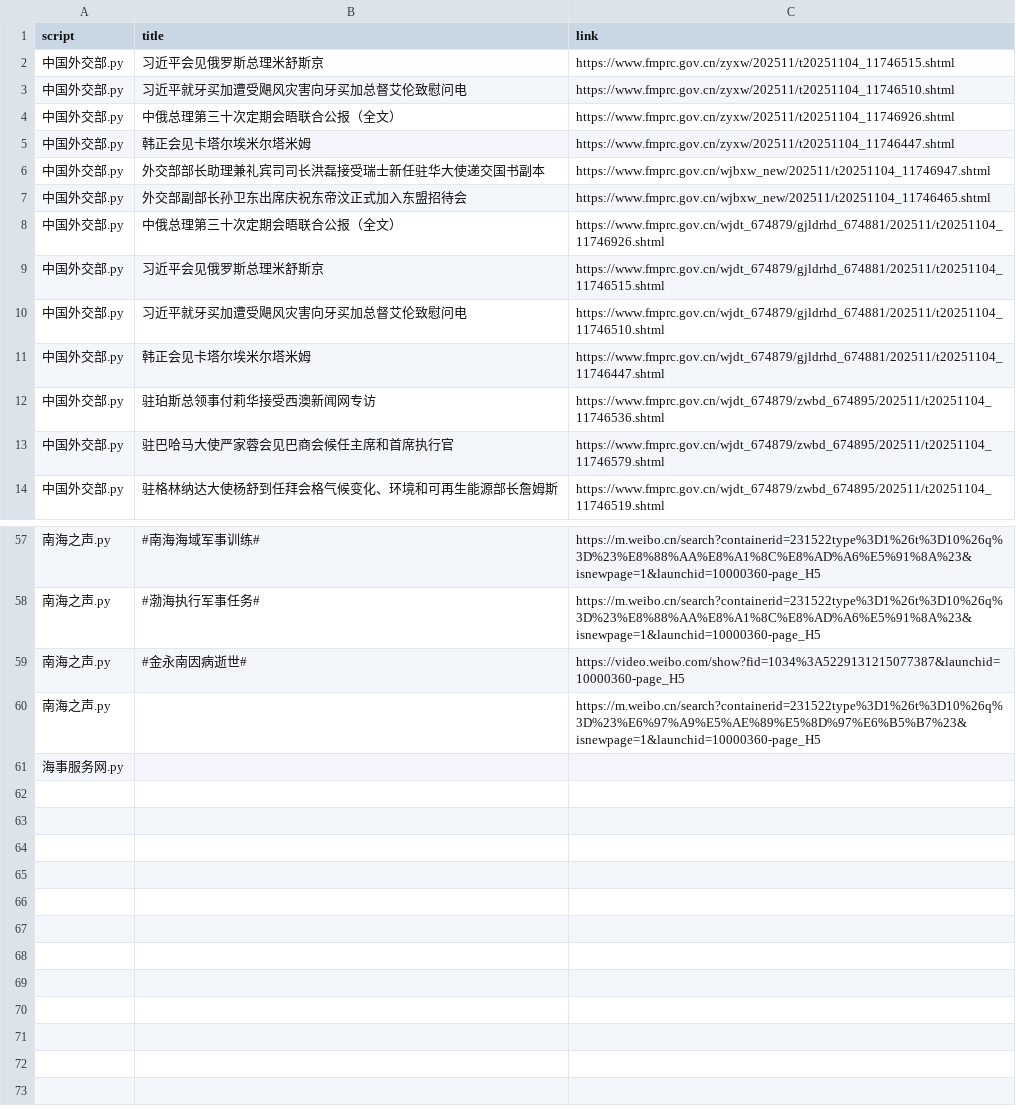
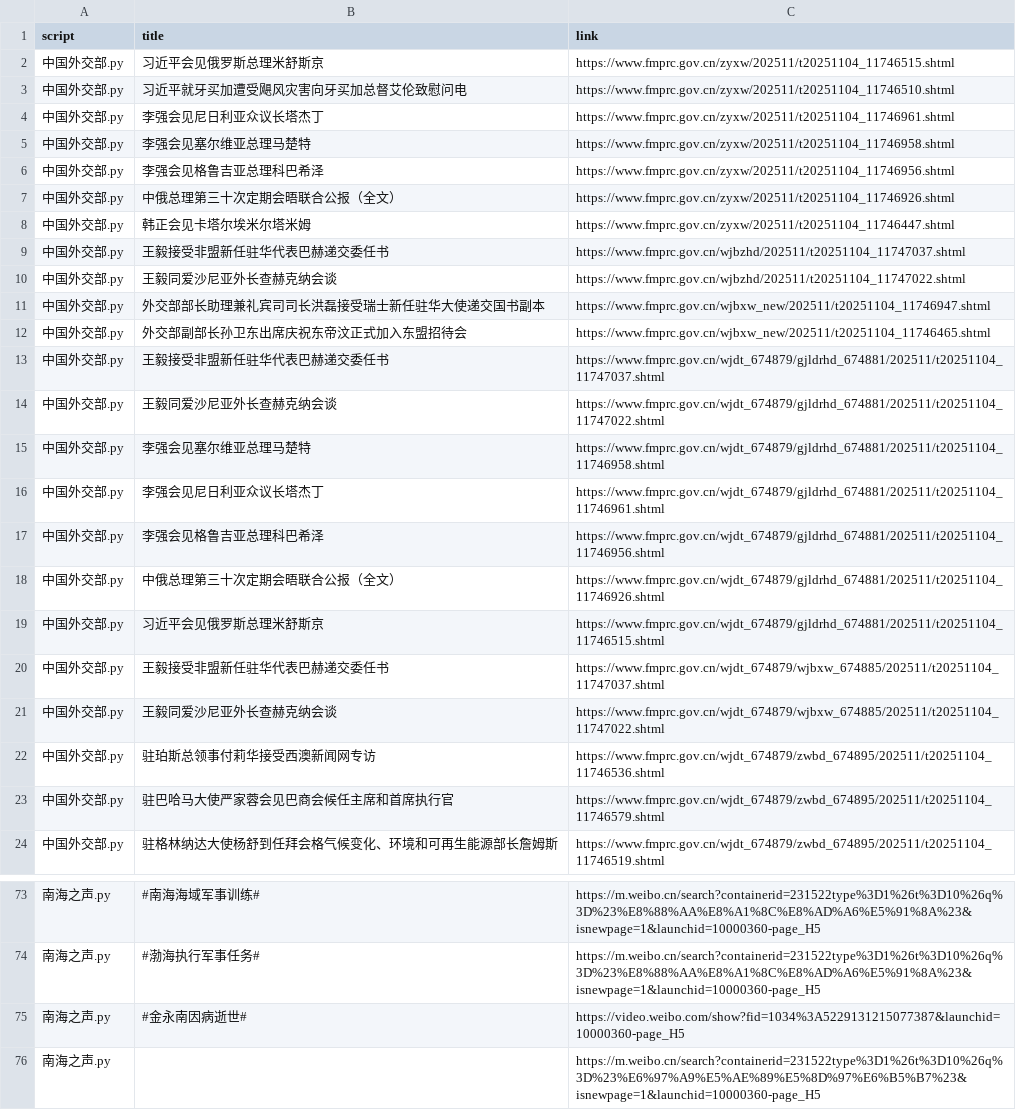
Before and after one commit to KACSH9/---, a CSV file: results_2025-11-04.csv, drawn as a sheet; only a part is shown, gaps mark what is left out; the diff covers the shown part only.

```diff
--- a/results_2025-11-04.csv
+++ b/results_2025-11-04.csv
@@ -3,10 +3,20 @@ script,title,link
 中国外交部.py,习近平就牙买加遭受飓风灾害向牙买加总督艾伦致慰问电,https://www.fmprc.gov.cn/zyxw/202511/t20251104_11746510.shtml
+中国外交部.py,李强会见尼日利亚众议长塔杰丁,https://www.fmprc.gov.cn/zyxw/202511/t20251104_11746961.shtml
+中国外交部.py,李强会见塞尔维亚总理马楚特,https://www.fmprc.gov.cn/zyxw/202511/t20251104_11746958.shtml
+中国外交部.py,李强会见格鲁吉亚总理科巴希泽,https://www.fmprc.gov.cn/zyxw/202511/t20251104_11746956.shtml
 中国外交部.py,中俄总理第三十次定期会晤联合公报（全文）,https://www.fmprc.gov.cn/zyxw/202511/t20251104_11746926.shtml
 中国外交部.py,韩正会见卡塔尔埃米尔塔米姆,https://www.fmprc.gov.cn/zyxw/202511/t20251104_11746447.shtml
+中国外交部.py,王毅接受非盟新任驻华代表巴赫递交委任书,https://www.fmprc.gov.cn/wjbzhd/202511/t20251104_11747037.shtml
+中国外交部.py,王毅同爱沙尼亚外长查赫克纳会谈,https://www.fmprc.gov.cn/wjbzhd/202511/t20251104_11747022.shtml
 中国外交部.py,外交部部长助理兼礼宾司司长洪磊接受瑞士新任驻华大使递交国书副本,https://www.fmprc.gov.cn/wjbxw_new/202511/t20251104_11746947.shtml
 中国外交部.py,外交部副部长孙卫东出席庆祝东帝汶正式加入东盟招待会,https://www.fmprc.gov.cn/wjbxw_new/202511/t20251104_11746465.shtml
+中国外交部.py,王毅接受非盟新任驻华代表巴赫递交委任书,https://www.fmprc.gov.cn/wjdt_674879/gjldrhd_674881/202511/t20251104_11747037.shtml
+中国外交部.py,王毅同爱沙尼亚外长查赫克纳会谈,https://www.fmprc.gov.cn/wjdt_674879/gjldrhd_674881/202511/t20251104_11747022.shtml
+中国外交部.py,李强会见塞尔维亚总理马楚特,https://www.fmprc.gov.cn/wjdt_674879/gjldrhd_674881/202511/t20251104_11746958.shtml
+中国外交部.py,李强会见尼日利亚众议长塔杰丁,https://www.fmprc.gov.cn/wjdt_674879/gjldrhd_674881/202511/t20251104_11746961.shtml
+中国外交部.py,李强会见格鲁吉亚总理科巴希泽,https://www.fmprc.gov.cn/wjdt_674879/gjldrhd_674881/202511/t20251104_11746956.shtml
 中国外交部.py,中俄总理第三十次定期会晤联合公报（全文）,https://www.fmprc.gov.cn/wjdt_674879/gjldrhd_674881/202511/t20251104_11746926.shtml
 中国外交部.py,习近平会见俄罗斯总理米舒斯京,https://www.fmprc.gov.cn/wjdt_674879/gjldrhd_674881/202511/t20251104_11746515.shtml
-中国外交部.py,习近平就牙买加遭受飓风灾害向牙买加总督艾伦致慰问电,https://www.fmprc.gov.cn/wjdt_674879/gjldrhd_674881/202511/t20251104_11746510.shtml
-中国外交部.py,韩正会见卡塔尔埃米尔塔米姆,https://www.fmprc.gov.cn/wjdt_674879/gjldrhd_674881/202511/t20251104_11746447.shtml
+中国外交部.py,王毅接受非盟新任驻华代表巴赫递交委任书,https://www.fmprc.gov.cn/wjdt_674879/wjbxw_674885/202511/t20251104_11747037.shtml
+中国外交部.py,王毅同爱沙尼亚外长查赫克纳会谈,https://www.fmprc.gov.cn/wjdt_674879/wjbxw_674885/202511/t20251104_11747022.shtml
 中国外交部.py,驻珀斯总领事付莉华接受西澳新闻网专访,https://www.fmprc.gov.cn/wjdt_674879/zwbd_674895/202511/t20251104_11746536.shtml
@@ -60,2 +76 @@ script,title,link
 南海之声.py,,https://m.weibo.cn/search?containerid=231522type%3D1%26t%3D10%26q%3D%23%E6%97%A9%E5%AE%89%E5%8D%97%E6%B5%B7%23&isnewpage=1&launchid=10000360-page_H5
-海事服务网.py,,
```
Also changed, not shown: 6 added rows and 2 edited cells elsewhere in this file.
